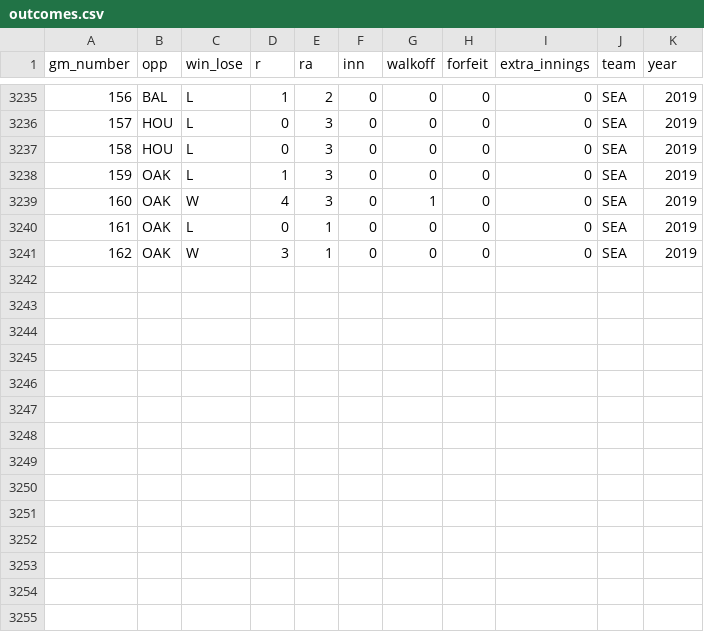
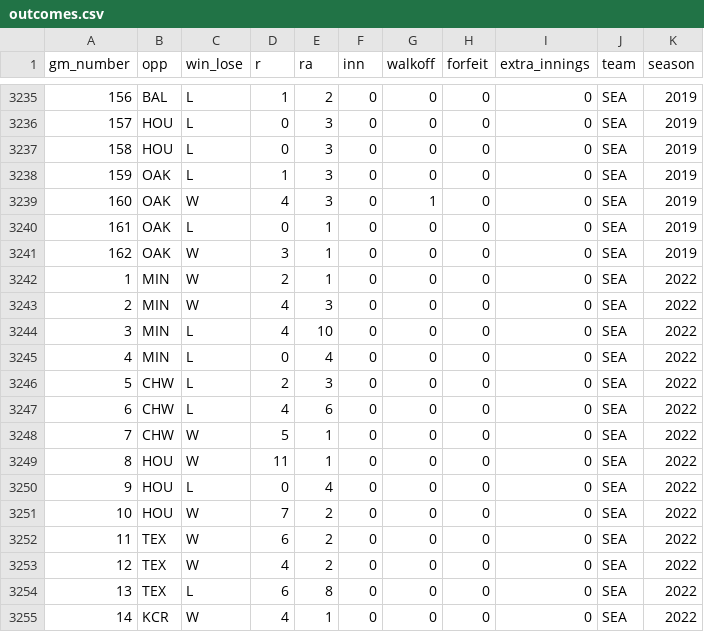
Before and after one commit to Edgar-Zamora/My-Work, a CSV file: Tidymodels/MLB/data/outcomes.csv, drawn as a sheet; only a part is shown, gaps mark what is left out; the diff names each change by its address in the sheet, - before the commit and + after, or states it on an @@ line.

```diff
--- a/Tidymodels/MLB/data/outcomes.csv
+++ b/Tidymodels/MLB/data/outcomes.csv
-K1: year
+K1: season
+row 3242: 1 | MIN | W | 2 | 1 | 0 | 0 | 0 | 0 | SEA | 2022
+row 3243: 2 | MIN | W | 4 | 3 | 0 | 0 | 0 | 0 | SEA | 2022
+row 3244: 3 | MIN | L | 4 | 10 | 0 | 0 | 0 | 0 | SEA | 2022
+row 3245: 4 | MIN | L | 0 | 4 | 0 | 0 | 0 | 0 | SEA | 2022
+row 3246: 5 | CHW | L | 2 | 3 | 0 | 0 | 0 | 0 | SEA | 2022
+row 3247: 6 | CHW | L | 4 | 6 | 0 | 0 | 0 | 0 | SEA | 2022
+row 3248: 7 | CHW | W | 5 | 1 | 0 | 0 | 0 | 0 | SEA | 2022
+row 3249: 8 | HOU | W | 11 | 1 | 0 | 0 | 0 | 0 | SEA | 2022
+row 3250: 9 | HOU | L | 0 | 4 | 0 | 0 | 0 | 0 | SEA | 2022
+row 3251: 10 | HOU | W | 7 | 2 | 0 | 0 | 0 | 0 | SEA | 2022
+row 3252: 11 | TEX | W | 6 | 2 | 0 | 0 | 0 | 0 | SEA | 2022
+row 3253: 12 | TEX | W | 4 | 2 | 0 | 0 | 0 | 0 | SEA | 2022
+row 3254: 13 | TEX | L | 6 | 8 | 0 | 0 | 0 | 0 | SEA | 2022
+row 3255: 14 | KCR | W | 4 | 1 | 0 | 0 | 0 | 0 | SEA | 2022
```
Also changed, not shown: Tidymodels/MLB/data/game_data.csv, Tidymodels/MLB/data/standings.csv, 6 other files.
